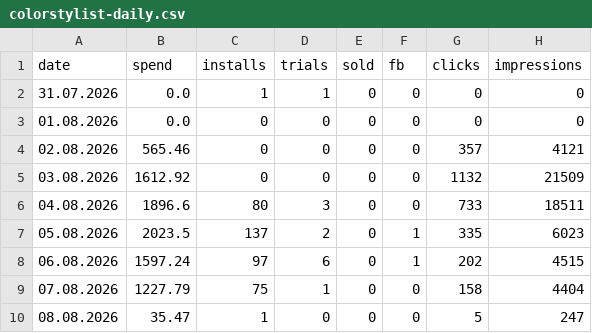
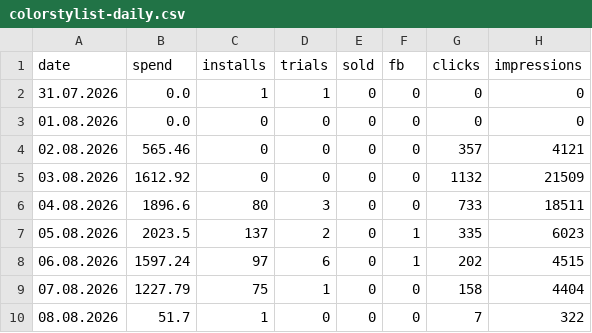
Before and after one commit to lusnikovvaceslav9-oss/elixir-dashboard, a CSV file: data/colorstylist-daily.csv, drawn as a sheet.

Commit message:
chore: auto-update ColorStylist feed data

```diff
--- a/data/colorstylist-daily.csv
+++ b/data/colorstylist-daily.csv
@@ -9,2 +9,2 @@ date,spend,installs,trials,sold,fb,clicks,impressions
 07.08.2026,1227.79,75,1,0,0,158,4404
-08.08.2026,35.47,1,0,0,0,5,247
+08.08.2026,51.7,1,0,0,0,7,322
```
Also changed, not shown: 3 other files.
